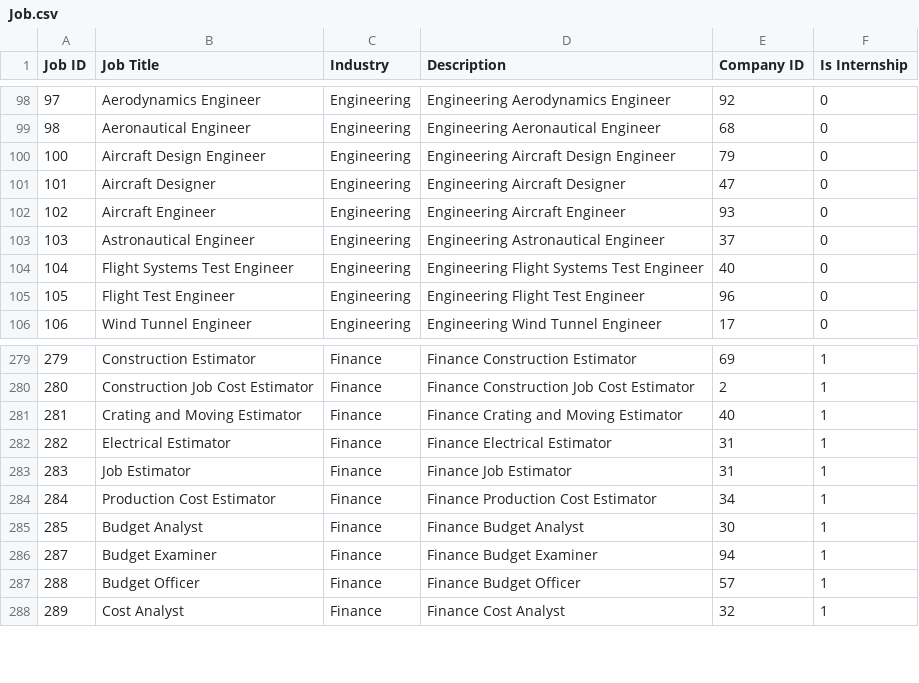
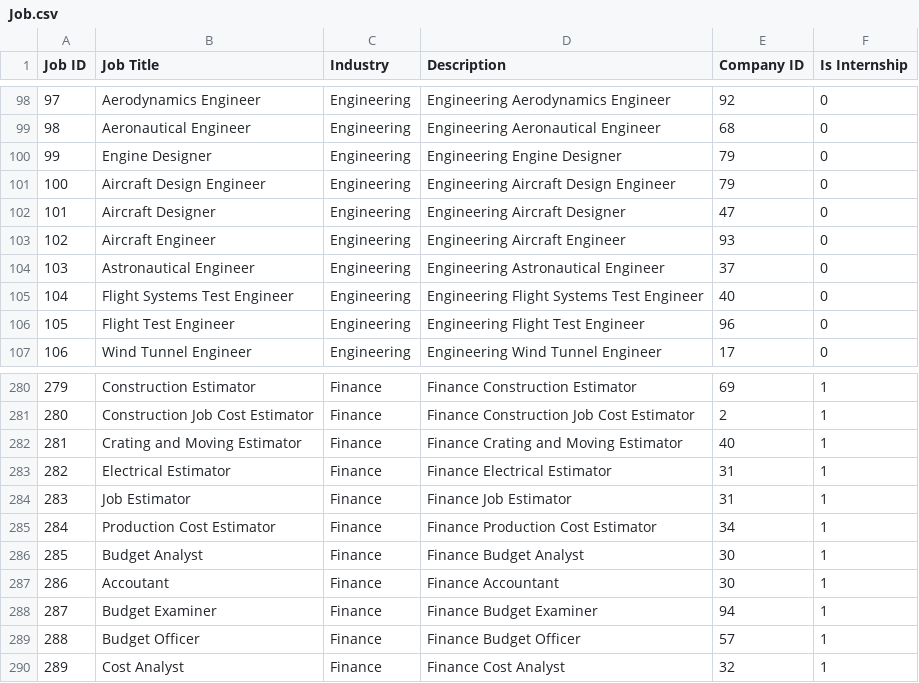
Before and after one commit to haleyanderson4/FinalDatabase, a CSV file: Job.csv, drawn as a sheet; only a part is shown, gaps mark what is left out.

Commit message:
Fixed more Job.csv

```diff
--- a/Job.csv
+++ b/Job.csv
@@ -99,2 +99,3 @@ Job ID,Job Title,Industry,Description,Company ID,Is Internship
 98,Aeronautical Engineer,Engineering,Engineering Aeronautical Engineer,68,0
+99,Engine Designer,Engineering,Engineering Engine Designer,79,0
 100,Aircraft Design Engineer,Engineering,Engineering Aircraft Design Engineer,79,0
@@ -285,2 +286,3 @@ Job ID,Job Title,Industry,Description,Company ID,Is Internship
 285,Budget Analyst,Finance,Finance Budget Analyst,30,1
+286,Accoutant,Finance,Finance Accountant,30,1
 287,Budget Examiner,Finance,Finance Budget Examiner,94,1
```
